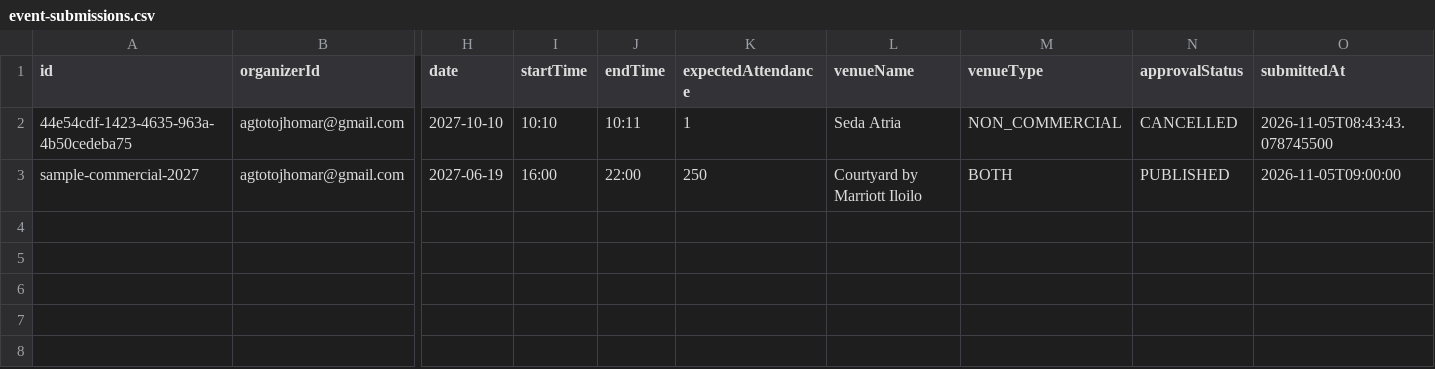
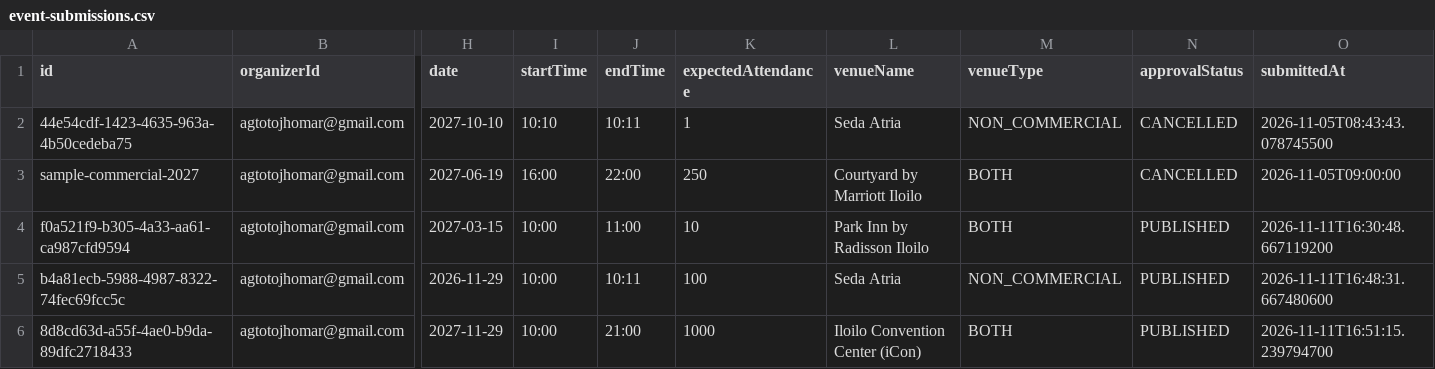
Before and after one commit to Itsjhomskii/DrawN, a CSV file: data/event-submissions.csv, drawn as a sheet; only a part is shown, gaps mark what is left out; rows hold the shown columns only; the diff names each change by its address in the sheet, - before the commit and + after, or states it on an @@ line.

```diff
--- a/data/event-submissions.csv
+++ b/data/event-submissions.csv
-N3 (approvalStatus): PUBLISHED
+N3 (approvalStatus): CANCELLED
+row 4: f0a521f9-b305-4a33-aa61-ca987cfd9594 | agtotojhomar@gmail.com | 2027-03-15 | 10:00 | 11:00 | 10 | Park Inn by Radisson Iloilo | BOTH | PUBLISHED | 2026-11-11T16:30:48.667119200
+row 5: b4a81ecb-5988-4987-8322-74fec69fcc5c | agtotojhomar@gmail.com | 2026-11-29 | 10:00 | 10:11 | 100 | Seda Atria | NON_COMMERCIAL | PUBLISHED | 2026-11-11T16:48:31.667480600
+row 6: 8d8cd63d-a55f-4ae0-b9da-89dfc2718433 | agtotojhomar@gmail.com | 2027-11-29 | 10:00 | 21:00 | 1000 | Iloilo Convention Center (iCon) | BOTH | PUBLISHED | 2026-11-11T16:51:15.239794700
```
Also changed, not shown: data/payment-transactions.csv, data/ticket-types.csv, 30 other files.
